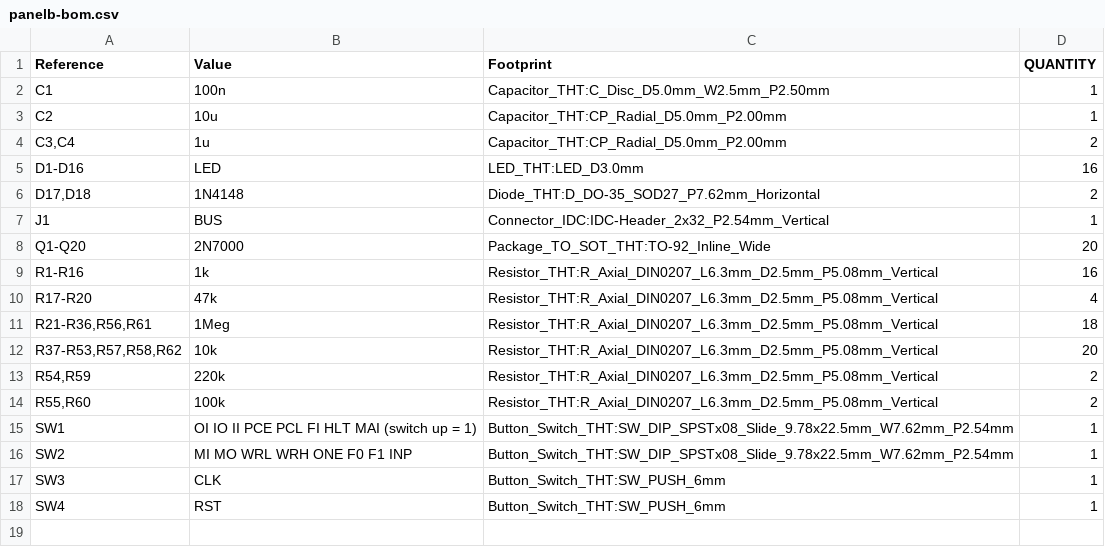
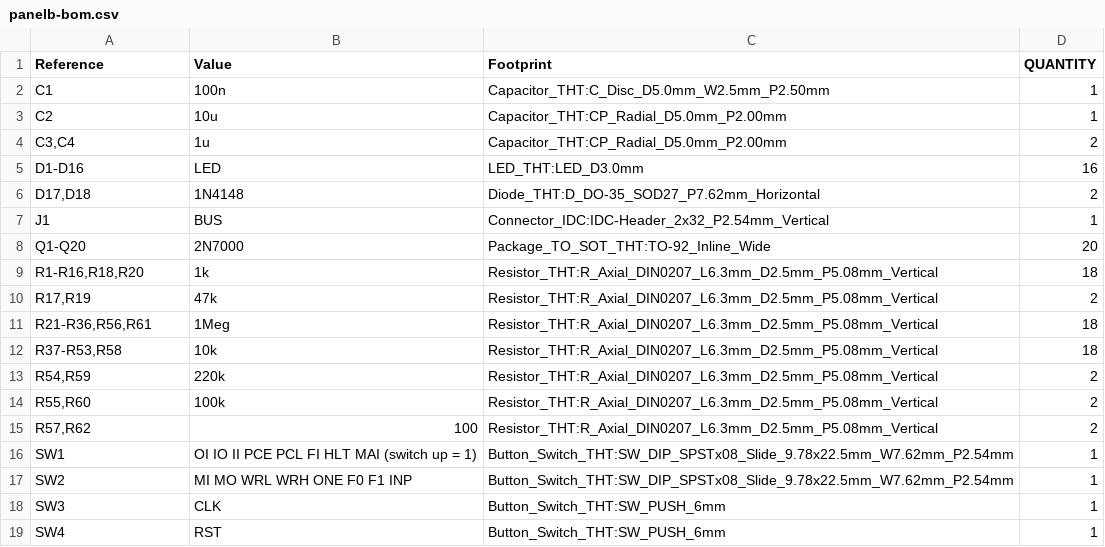
Before and after one commit to nikolafilip/nibble, a CSV file: cards/panelb/fab/panelb-bom.csv, drawn as a sheet.

```diff
--- a/cards/panelb/fab/panelb-bom.csv
+++ b/cards/panelb/fab/panelb-bom.csv
@@ -8,8 +8,9 @@
 "Q1-Q20","2N7000","Package_TO_SOT_THT:TO-92_Inline_Wide","20"
-"R1-R16","1k","Resistor_THT:R_Axial_DIN0207_L6.3mm_D2.5mm_P5.08mm_Vertical","16"
-"R17-R20","47k","Resistor_THT:R_Axial_DIN0207_L6.3mm_D2.5mm_P5.08mm_Vertical","4"
+"R1-R16,R18,R20","1k","Resistor_THT:R_Axial_DIN0207_L6.3mm_D2.5mm_P5.08mm_Vertical","18"
+"R17,R19","47k","Resistor_THT:R_Axial_DIN0207_L6.3mm_D2.5mm_P5.08mm_Vertical","2"
 "R21-R36,R56,R61","1Meg","Resistor_THT:R_Axial_DIN0207_L6.3mm_D2.5mm_P5.08mm_Vertical","18"
-"R37-R53,R57,R58,R62","10k","Resistor_THT:R_Axial_DIN0207_L6.3mm_D2.5mm_P5.08mm_Vertical","20"
+"R37-R53,R58","10k","Resistor_THT:R_Axial_DIN0207_L6.3mm_D2.5mm_P5.08mm_Vertical","18"
 "R54,R59","220k","Resistor_THT:R_Axial_DIN0207_L6.3mm_D2.5mm_P5.08mm_Vertical","2"
 "R55,R60","100k","Resistor_THT:R_Axial_DIN0207_L6.3mm_D2.5mm_P5.08mm_Vertical","2"
+"R57,R62","100","Resistor_THT:R_Axial_DIN0207_L6.3mm_D2.5mm_P5.08mm_Vertical","2"
 "SW1","OI IO II PCE PCL FI HLT MAI (switch up = 1)","Button_Switch_THT:SW_DIP_SPSTx08_Slide_9.78x22.5mm_W7.62mm_P2.54mm","1"
```
Also changed, not shown: cards/clock/fab/clock-bom.csv, cards/clock/fab/clock-pos.csv, 46 other files.
